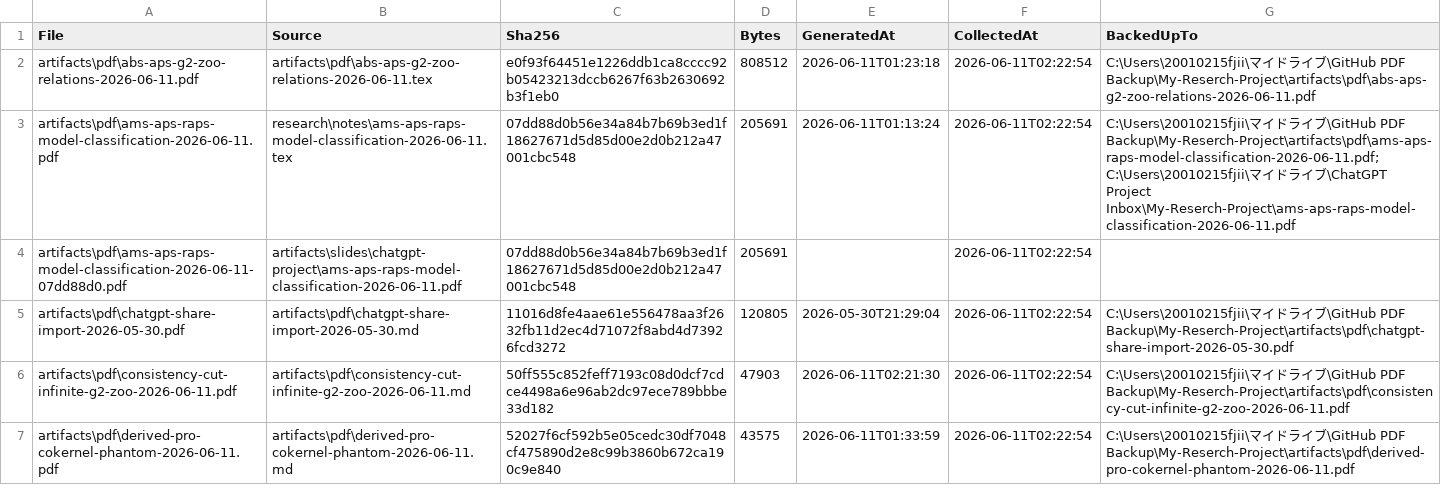
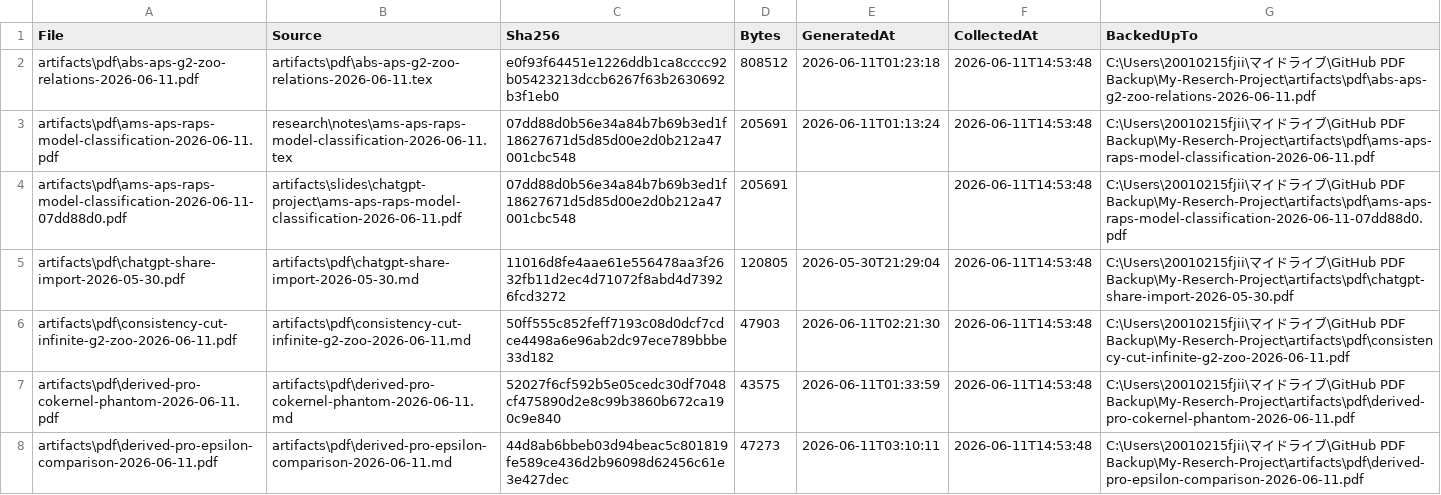
Before and after one commit to jikokennobun/My-Reserch-Project, a CSV file: artifacts/pdf/manifest.csv, drawn as a sheet; only a part is shown; the diff covers the shown part only.

Commit message:
Internalize epsilon support projectors

```diff
--- a/artifacts/pdf/manifest.csv
+++ b/artifacts/pdf/manifest.csv
@@ -1,7 +1,8 @@
 "File","Source","Sha256","Bytes","GeneratedAt","CollectedAt","BackedUpTo"
-"artifacts\pdf\abs-aps-g2-zoo-relations-2026-06-11.pdf","artifacts\pdf\abs-aps-g2-zoo-relations-2026-06-11.tex","e0f93f64451e1226ddb1ca8cccc92b05423213dccb6267f63b2630692b3f1eb0","808512","2026-06-11T01:23:18","2026-06-11T02:22:54","C:\Users\20010215fjii\マイドライブ\GitHub PDF Backup\My-Reserch-Project\artifacts\pdf\abs-aps-g2-zoo-relations-2026-06-11.pdf"
-"artifacts\pdf\ams-aps-raps-model-classification-2026-06-11.pdf","research\notes\ams-aps-raps-model-classification-2026-06-11.tex","07dd88d0b56e34a84b7b69b3ed1f18627671d5d85d00e2d0b212a47001cbc548","205691","2026-06-11T01:13:24","2026-06-11T02:22:54","C:\Users\20010215fjii\マイドライブ\GitHub PDF Backup\My-Reserch-Project\artifacts\pdf\ams-aps-raps-model-classification-2026-06-11.pdf; C:\Users\20010215fjii\マイドライブ\ChatGPT Project Inbox\My-Reserch-Project\ams-aps-raps-model-classification-2026-06-11.pdf"
-"artifacts\pdf\ams-aps-raps-model-classification-2026-06-11-07dd88d0.pdf","artifacts\slides\chatgpt-project\ams-aps-raps-model-classification-2026-06-11.pdf","07dd88d0b56e34a84b7b69b3ed1f18627671d5d85d00e2d0b212a47001cbc548","205691","","2026-06-11T02:22:54",""
-"artifacts\pdf\chatgpt-share-import-2026-05-30.pdf","artifacts\pdf\chatgpt-share-import-2026-05-30.md","11016d8fe4aae61e556478aa3f2632fb11d2ec4d71072f8abd4d73926fcd3272","120805","2026-05-30T21:29:04","2026-06-11T02:22:54","C:\Users\20010215fjii\マイドライブ\GitHub PDF Backup\My-Reserch-Project\artifacts\pdf\chatgpt-share-import-2026-05-30.pdf"
-"artifacts\pdf\consistency-cut-infinite-g2-zoo-2026-06-11.pdf","artifacts\pdf\consistency-cut-infinite-g2-zoo-2026-06-11.md","50ff555c852feff7193c08d0dcf7cdce4498a6e96ab2dc97ece789bbbe33d182","47903","2026-06-11T02:21:30","2026-06-11T02:22:54","C:\Users\20010215fjii\マイドライブ\GitHub PDF Backup\My-Reserch-Project\artifacts\pdf\consistency-cut-infinite-g2-zoo-2026-06-11.pdf"
-"artifacts\pdf\derived-pro-cokernel-phantom-2026-06-11.pdf","artifacts\pdf\derived-pro-cokernel-phantom-2026-06-11.md","52027f6cf592b5e05cedc30df7048cf475890d2e8c99b3860b672ca190c9e840","43575","2026-06-11T01:33:59","2026-06-11T02:22:54","C:\Users\20010215fjii\マイドライブ\GitHub PDF Backup\My-Reserch-Project\artifacts\pdf\derived-pro-cokernel-phantom-2026-06-11.pdf"
+"artifacts\pdf\abs-aps-g2-zoo-relations-2026-06-11.pdf","artifacts\pdf\abs-aps-g2-zoo-relations-2026-06-11.tex","e0f93f64451e1226ddb1ca8cccc92b05423213dccb6267f63b2630692b3f1eb0","808512","2026-06-11T01:23:18","2026-06-11T14:53:48","C:\Users\20010215fjii\マイドライブ\GitHub PDF Backup\My-Reserch-Project\artifacts\pdf\abs-aps-g2-zoo-relations-2026-06-11.pdf"
+"artifacts\pdf\ams-aps-raps-model-classification-2026-06-11.pdf","research\notes\ams-aps-raps-model-classification-2026-06-11.tex","07dd88d0b56e34a84b7b69b3ed1f18627671d5d85d00e2d0b212a47001cbc548","205691","2026-06-11T01:13:24","2026-06-11T14:53:48","C:\Users\20010215fjii\マイドライブ\GitHub PDF Backup\My-Reserch-Project\artifacts\pdf\ams-aps-raps-model-classification-2026-06-11.pdf"
+"artifacts\pdf\ams-aps-raps-model-classification-2026-06-11-07dd88d0.pdf","artifacts\slides\chatgpt-project\ams-aps-raps-model-classification-2026-06-11.pdf","07dd88d0b56e34a84b7b69b3ed1f18627671d5d85d00e2d0b212a47001cbc548","205691","","2026-06-11T14:53:48","C:\Users\20010215fjii\マイドライブ\GitHub PDF Backup\My-Reserch-Project\artifacts\pdf\ams-aps-raps-model-classification-2026-06-11-07dd88d0.pdf"
+"artifacts\pdf\chatgpt-share-import-2026-05-30.pdf","artifacts\pdf\chatgpt-share-import-2026-05-30.md","11016d8fe4aae61e556478aa3f2632fb11d2ec4d71072f8abd4d73926fcd3272","120805","2026-05-30T21:29:04","2026-06-11T14:53:48","C:\Users\20010215fjii\マイドライブ\GitHub PDF Backup\My-Reserch-Project\artifacts\pdf\chatgpt-share-import-2026-05-30.pdf"
+"artifacts\pdf\consistency-cut-infinite-g2-zoo-2026-06-11.pdf","artifacts\pdf\consistency-cut-infinite-g2-zoo-2026-06-11.md","50ff555c852feff7193c08d0dcf7cdce4498a6e96ab2dc97ece789bbbe33d182","47903","2026-06-11T02:21:30","2026-06-11T14:53:48","C:\Users\20010215fjii\マイドライブ\GitHub PDF Backup\My-Reserch-Project\artifacts\pdf\consistency-cut-infinite-g2-zoo-2026-06-11.pdf"
+"artifacts\pdf\derived-pro-cokernel-phantom-2026-06-11.pdf","artifacts\pdf\derived-pro-cokernel-phantom-2026-06-11.md","52027f6cf592b5e05cedc30df7048cf475890d2e8c99b3860b672ca190c9e840","43575","2026-06-11T01:33:59","2026-06-11T14:53:48","C:\Users\20010215fjii\マイドライブ\GitHub PDF Backup\My-Reserch-Project\artifacts\pdf\derived-pro-cokernel-phantom-2026-06-11.pdf"
+"artifacts\pdf\derived-pro-epsilon-comparison-2026-06-11.pdf","artifacts\pdf\derived-pro-epsilon-comparison-2026-06-11.md","44d8ab6bbeb03d94beac5c801819fe589ce436d2b96098d62456c61e3e427dec","47273","2026-06-11T03:10:11","2026-06-11T14:53:48","C:\Users\20010215fjii\マイドライブ\GitHub PDF Backup\My-Reserch-Project\artifacts\pdf\derived-pro-epsilon-comparison-2026-06-11.pdf"
```
Also changed, not shown: 5 added rows, 5 removed rows and 15 edited cells elsewhere in this file, 13 other files.
